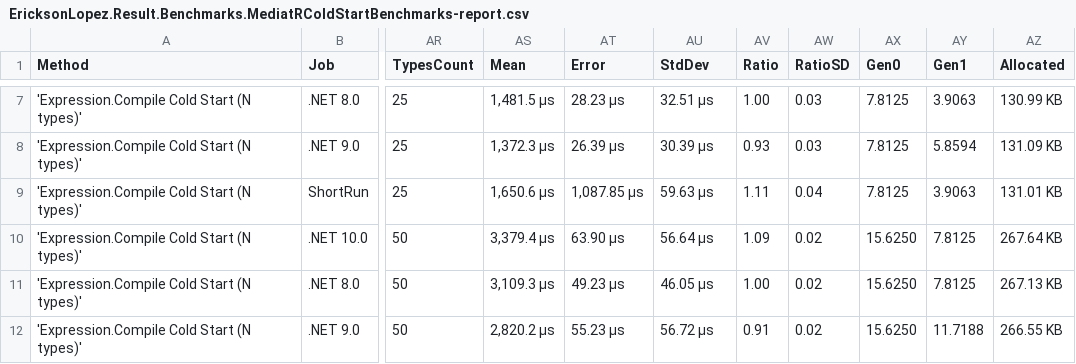
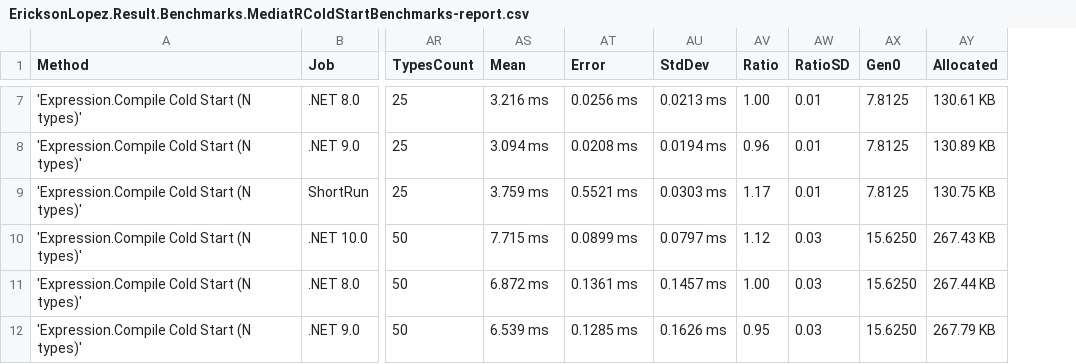
Before and after one commit to ericksonlopezf/dotnet-result, a CSV file: benchmarks/results/results/EricksonLopez.Result.Benchmarks.MediatRColdStartBenchmarks-report.csv, drawn as a sheet; only a part is shown, gaps mark what is left out; removed rows and columns are numbered as before the commit, all else as after; the diff covers the shown part only; the diff names each change by its address in the sheet, - before the commit and + after, or states it on an @@ line.

```diff
--- a/benchmarks/results/results/EricksonLopez.Result.Benchmarks.MediatRColdStartBenchmarks-report.csv
+++ b/benchmarks/results/results/EricksonLopez.Result.Benchmarks.MediatRColdStartBenchmarks-report.csv
-column AY (Gen1), rows 7-12: 3.9063 | 5.8594 | 3.9063 | 7.8125 | 7.8125 | 11.7188
-AS7 (Mean): 1,481.5 μs
+AS7 (Mean): 3.216 ms
-AT7 (Error): 28.23 μs
+AT7 (Error): 0.0256 ms
-AU7 (StdDev): 32.51 μs
+AU7 (StdDev): 0.0213 ms
-AW7:AW8 (RatioSD): 0.03
+AW7:AW8 (RatioSD): 0.01
-AY7 (Allocated): 130.99 KB
+AY7 (Allocated): 130.61 KB
-AS8 (Mean): 1,372.3 μs
+AS8 (Mean): 3.094 ms
-AT8 (Error): 26.39 μs
+AT8 (Error): 0.0208 ms
-AU8 (StdDev): 30.39 μs
+AU8 (StdDev): 0.0194 ms
-AV8 (Ratio): 0.93
+AV8 (Ratio): 0.96
-AY8 (Allocated): 131.09 KB
+AY8 (Allocated): 130.89 KB
-AS9 (Mean): 1,650.6 μs
+AS9 (Mean): 3.759 ms
-AT9 (Error): 1,087.85 μs
+AT9 (Error): 0.5521 ms
-AU9 (StdDev): 59.63 μs
+AU9 (StdDev): 0.0303 ms
-AV9 (Ratio): 1.11
+AV9 (Ratio): 1.17
-AW9 (RatioSD): 0.04
+AW9 (RatioSD): 0.01
-AY9 (Allocated): 131.01 KB
+AY9 (Allocated): 130.75 KB
-AS10 (Mean): 3,379.4 μs
+AS10 (Mean): 7.715 ms
-AT10 (Error): 63.90 μs
+AT10 (Error): 0.0899 ms
-AU10 (StdDev): 56.64 μs
+AU10 (StdDev): 0.0797 ms
-AV10 (Ratio): 1.09
+AV10 (Ratio): 1.12
-AW10:AW12 (RatioSD): 0.02
+AW10:AW12 (RatioSD): 0.03
-AY10 (Allocated): 267.64 KB
+AY10 (Allocated): 267.43 KB
-AS11 (Mean): 3,109.3 μs
+AS11 (Mean): 6.872 ms
-AT11 (Error): 49.23 μs
+AT11 (Error): 0.1361 ms
-AU11 (StdDev): 46.05 μs
+AU11 (StdDev): 0.1457 ms
-AY11 (Allocated): 267.13 KB
+AY11 (Allocated): 267.44 KB
-AS12 (Mean): 2,820.2 μs
+AS12 (Mean): 6.539 ms
-AT12 (Error): 55.23 μs
+AT12 (Error): 0.1285 ms
-AU12 (StdDev): 56.72 μs
+AU12 (StdDev): 0.1626 ms
-AV12 (Ratio): 0.91
+AV12 (Ratio): 0.95
-AY12 (Allocated): 266.55 KB
+AY12 (Allocated): 267.79 KB
```
Also changed, not shown: 38 edited cells elsewhere in this file, benchmarks/results/results/EricksonLopez.Result.Benchmarks.ResultCombineBenchmarks-report.csv, benchmarks/results/results/EricksonLopez.Result.Benchmarks.ResultConstructionBenchmarks-report.csv, 37 other files.
